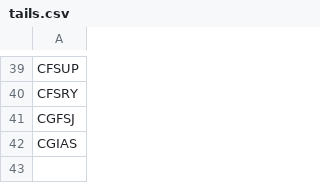
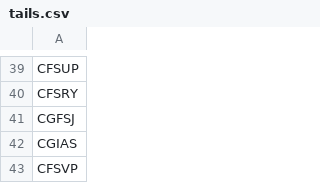
Before and after one commit to Captainmorgan37/AirSprint-Tools, a CSV file: tails.csv, drawn as a sheet; only a part is shown, gaps mark what is left out.

Commit message:
Add CFSVP to tails.csv

```diff
--- a/tails.csv
+++ b/tails.csv
@@ -42 +42,2 @@ CGFSJ
 CGIAS
+CFSVP
```
